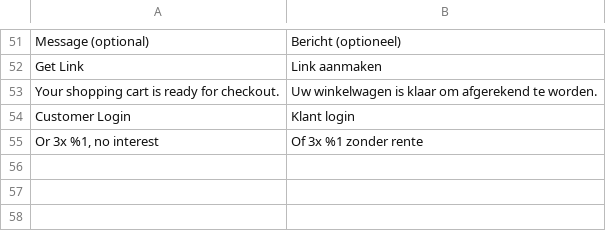
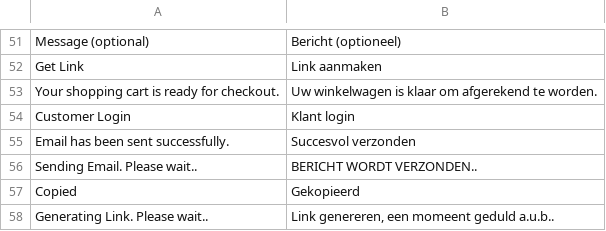
Before and after one commit to Joshua29LK/P16-gld, a CSV file: app/design/frontend/Sm/glasdiscount/i18n/nl_NL.csv, drawn as a sheet; only a part is shown, gaps mark what is left out.

```diff
--- a/app/design/frontend/Sm/glasdiscount/i18n/nl_NL.csv
+++ b/app/design/frontend/Sm/glasdiscount/i18n/nl_NL.csv
@@ -54,2 +54,5 @@ Your shopping cart is ready for checkout.,Uw winkelwagen is klaar om afgerekend
 Customer Login,Klant login
-"Or 3x %1, no interest",Of 3x %1 zonder rente
+Email has been sent successfully.,Succesvol verzonden
+Sending Email. Please wait..,BERICHT WORDT VERZONDEN..
+Copied,Gekopieerd
+Generating Link. Please wait..,"Link genereren, een momeent geduld a.u.b.."
```
Also changed, not shown: 2 other files.
